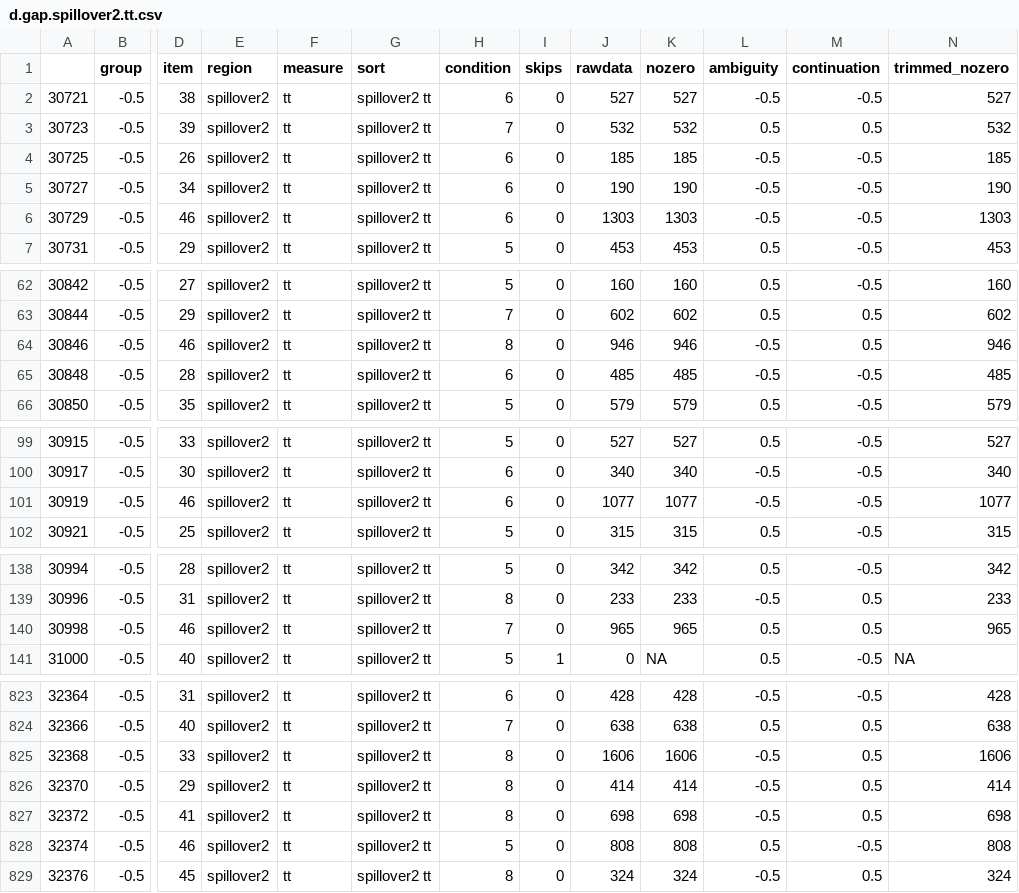
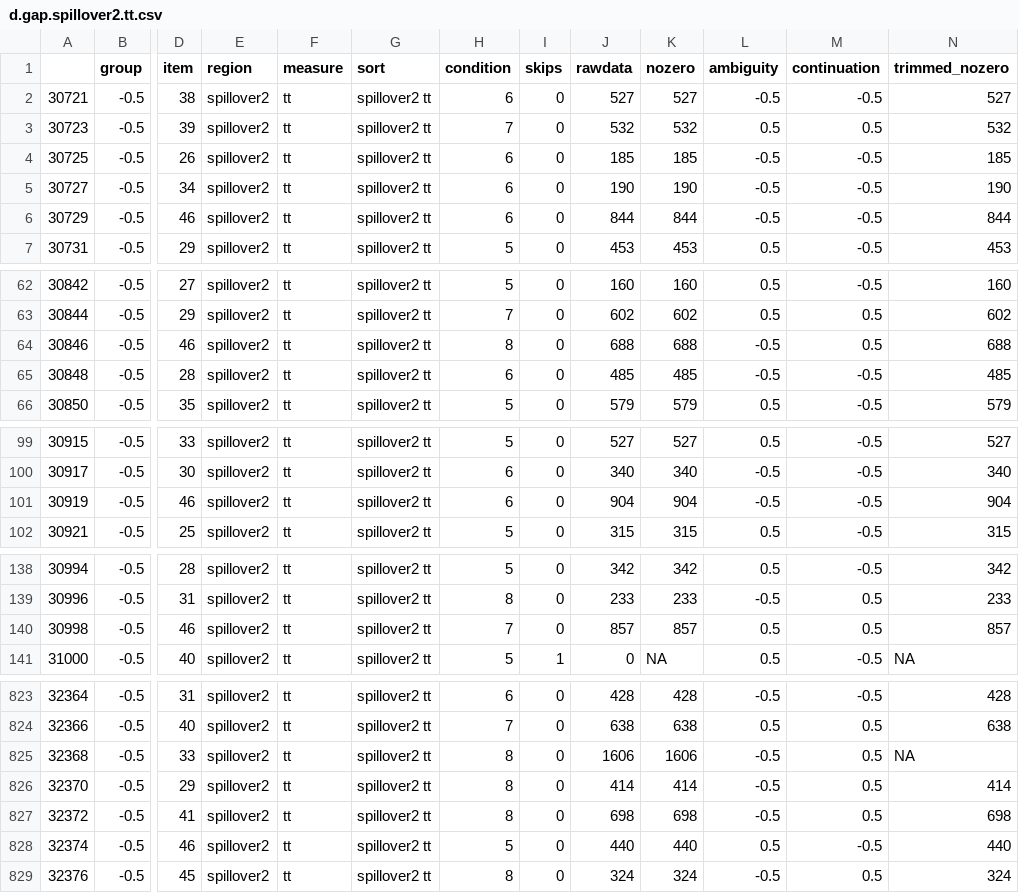
Before and after one commit to HirokiFujita2353/Eye1, a CSV file: d.gap.spillover2.tt.csv, drawn as a sheet; only a part is shown, gaps mark what is left out; the diff covers the shown part only; the diff names each change by its address in the sheet, - before the commit and + after, or states it on an @@ line.

```diff
--- a/d.gap.spillover2.tt.csv
+++ b/d.gap.spillover2.tt.csv
-J6 (rawdata): 1303
+J6 (rawdata): 844
-K6 (nozero): 1303
+K6 (nozero): 844
-N6 (trimmed_nozero): 1303
+N6 (trimmed_nozero): 844
-J64 (rawdata): 946
+J64 (rawdata): 688
-K64 (nozero): 946
+K64 (nozero): 688
-N64 (trimmed_nozero): 946
+N64 (trimmed_nozero): 688
-J101 (rawdata): 1077
+J101 (rawdata): 904
-K101 (nozero): 1077
+K101 (nozero): 904
-N101 (trimmed_nozero): 1077
+N101 (trimmed_nozero): 904
-J140 (rawdata): 965
+J140 (rawdata): 857
-K140 (nozero): 965
+K140 (nozero): 857
-N140 (trimmed_nozero): 965
+N140 (trimmed_nozero): 857
-N825 (trimmed_nozero): 1606
+N825 (trimmed_nozero): NA
-J828 (rawdata): 808
+J828 (rawdata): 440
-K828 (nozero): 808
+K828 (nozero): 440
-N828 (trimmed_nozero): 808
+N828 (trimmed_nozero): 440
```
Also changed, not shown: 77 edited cells elsewhere in this file, d.gap.spillover2.fp.csv, d.gap.spillover2.rp.csv, 3 other files.
